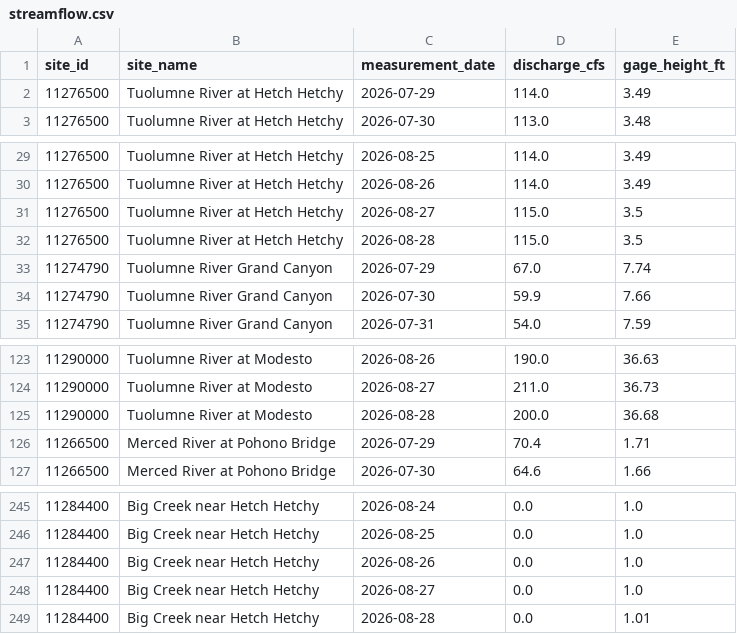
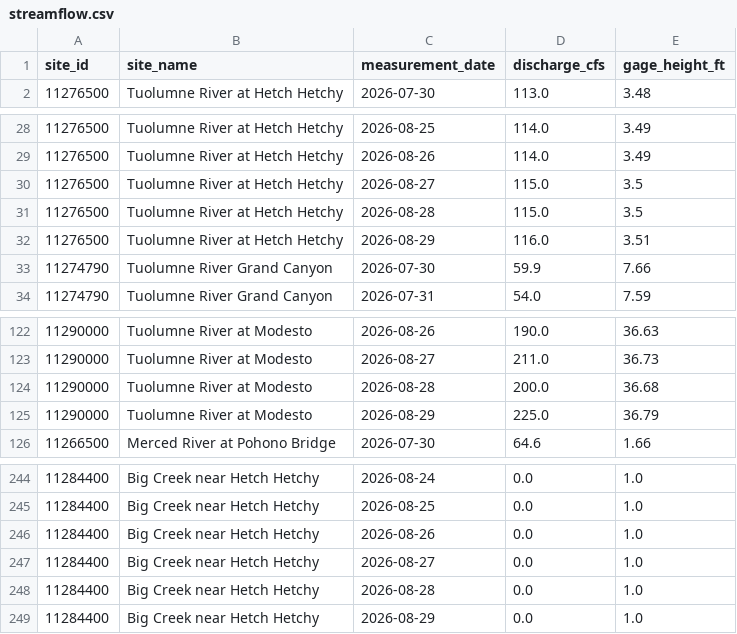
Before and after one commit to bdgroves/sierra-flow-cobol, a CSV file: streamflow.csv, drawn as a sheet; only a part is shown, gaps mark what is left out; the diff covers the shown part only.

```diff
--- a/streamflow.csv
+++ b/streamflow.csv
@@ -1,3 +1,2 @@
 site_id,site_name,measurement_date,discharge_cfs,gage_height_ft
-11276500,Tuolumne River at Hetch Hetchy,2026-07-29,114.0,3.49
 11276500,Tuolumne River at Hetch Hetchy,2026-07-30,113.0,3.48
@@ -32,3 +31,3 @@ site_id,site_name,measurement_date,discharge_cfs,gage_height_ft
 11276500,Tuolumne River at Hetch Hetchy,2026-08-28,115.0,3.5
-11274790,Tuolumne River Grand Canyon,2026-07-29,67.0,7.74
+11276500,Tuolumne River at Hetch Hetchy,2026-08-29,116.0,3.51
 11274790,Tuolumne River Grand Canyon,2026-07-30,59.9,7.66
@@ -125,3 +124,3 @@ site_id,site_name,measurement_date,discharge_cfs,gage_height_ft
 11290000,Tuolumne River at Modesto,2026-08-28,200.0,36.68
-11266500,Merced River at Pohono Bridge,2026-07-29,70.4,1.71
+11290000,Tuolumne River at Modesto,2026-08-29,225.0,36.79
 11266500,Merced River at Pohono Bridge,2026-07-30,64.6,1.66
@@ -248,2 +247,3 @@ site_id,site_name,measurement_date,discharge_cfs,gage_height_ft
 11284400,Big Creek near Hetch Hetchy,2026-08-27,0.0,1.0
-11284400,Big Creek near Hetch Hetchy,2026-08-28,0.0,1.01
+11284400,Big Creek near Hetch Hetchy,2026-08-28,0.0,1.0
+11284400,Big Creek near Hetch Hetchy,2026-08-29,0.0,1.0
```
Also changed, not shown: 5 added rows, 5 removed rows and 9 edited cells elsewhere in this file, 1 other file.
